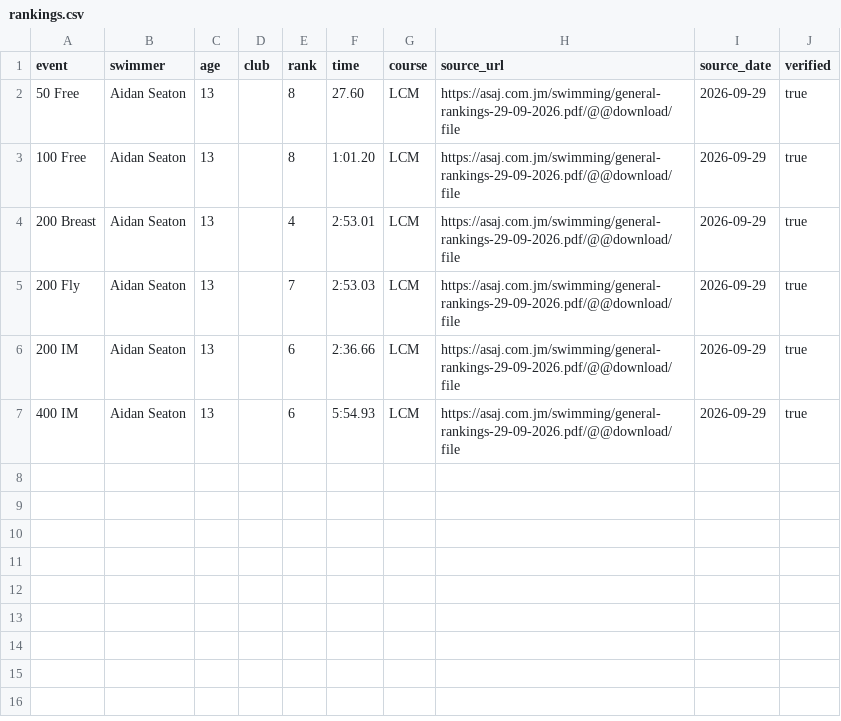
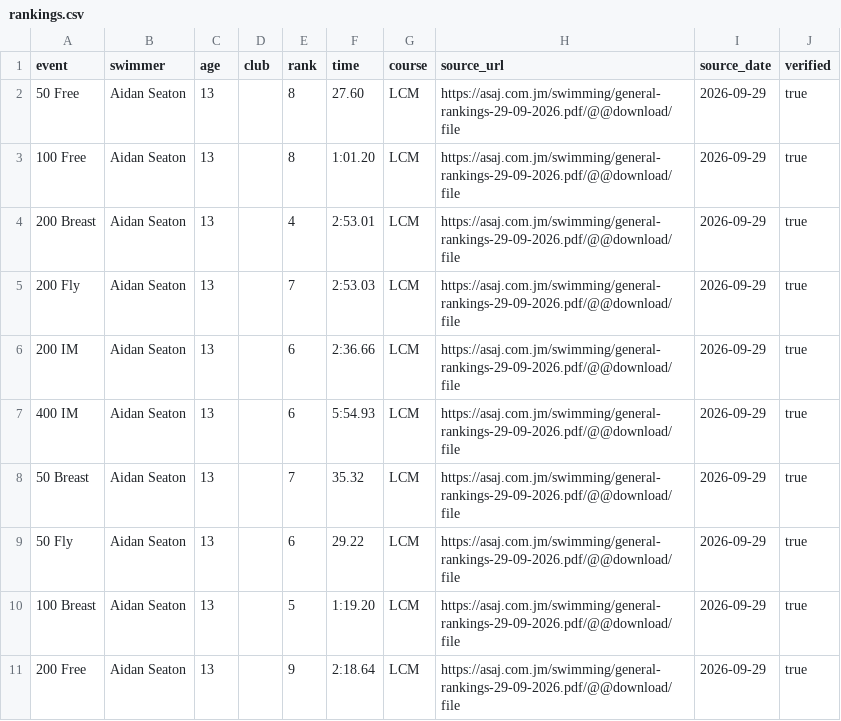
Before and after one commit to AndrewCheeky/aidan-carifta-tracker, a CSV file: data/rankings.csv, drawn as a sheet.

```diff
--- a/data/rankings.csv
+++ b/data/rankings.csv
@@ -7 +7,5 @@ event,swimmer,age,club,rank,time,course,source_url,source_date,verified
 400 IM,Aidan Seaton,13,,6,5:54.93,LCM,https://asaj.com.jm/swimming/general-rankings-29-09-2026.pdf/@@download/file,2026-09-29,true
+50 Breast,Aidan Seaton,13,,7,35.32,LCM,https://asaj.com.jm/swimming/general-rankings-29-09-2026.pdf/@@download/file,2026-09-29,true
+50 Fly,Aidan Seaton,13,,6,29.22,LCM,https://asaj.com.jm/swimming/general-rankings-29-09-2026.pdf/@@download/file,2026-09-29,true
+100 Breast,Aidan Seaton,13,,5,1:19.20,LCM,https://asaj.com.jm/swimming/general-rankings-29-09-2026.pdf/@@download/file,2026-09-29,true
+200 Free,Aidan Seaton,13,,9,2:18.64,LCM,https://asaj.com.jm/swimming/general-rankings-29-09-2026.pdf/@@download/file,2026-09-29,true
```
Also changed, not shown: data/performances.csv, data/standards.csv.
